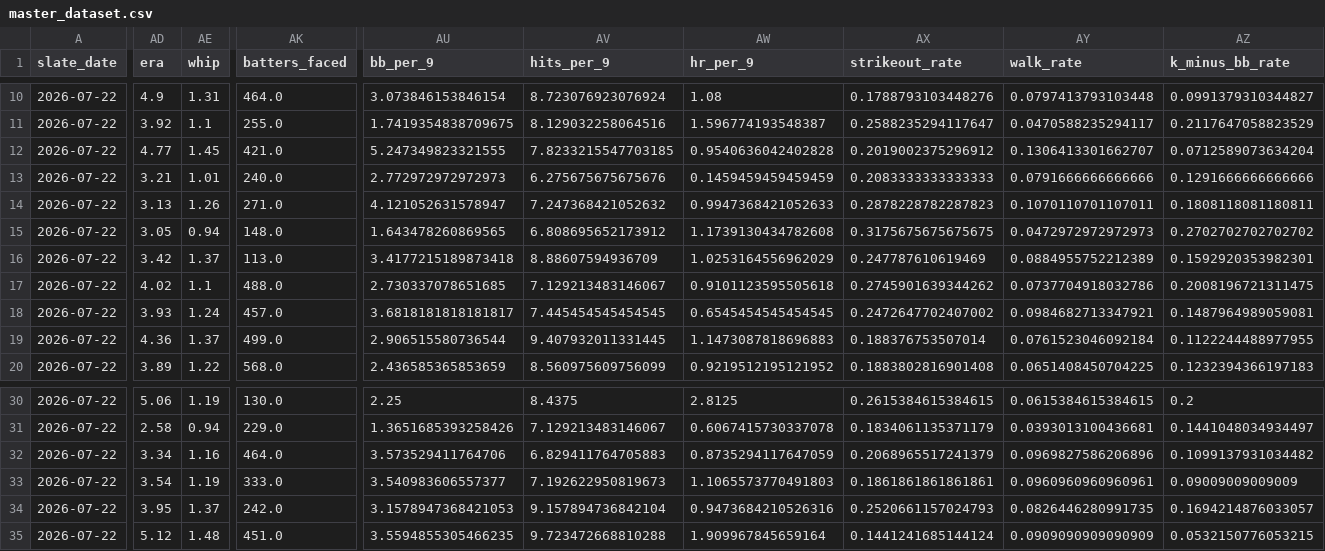
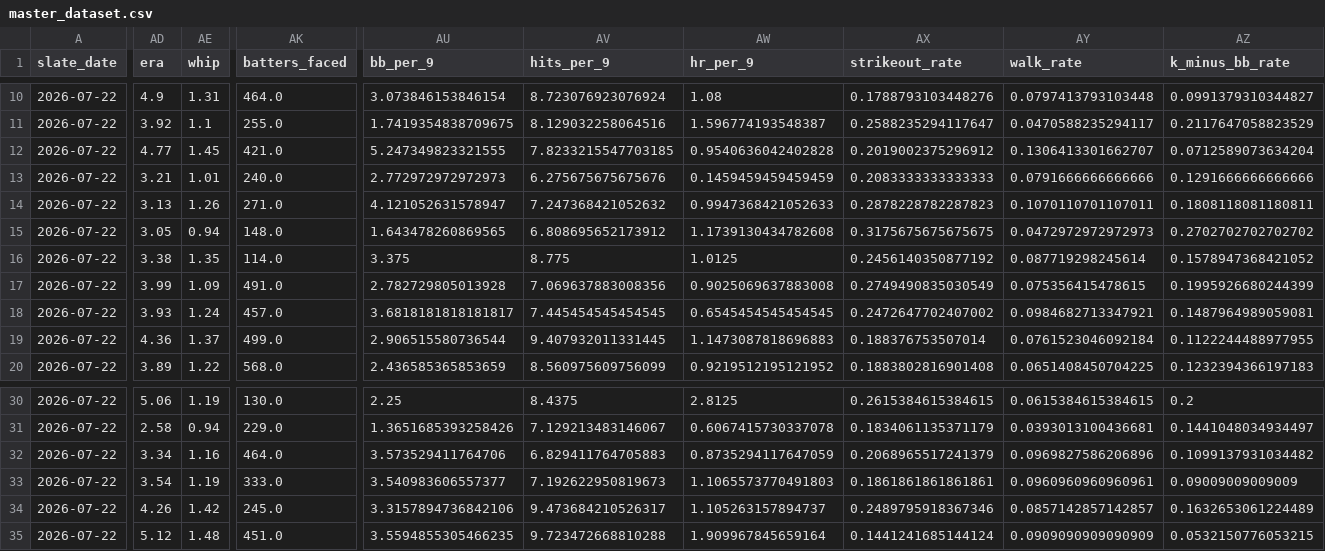
Before and after one commit to judebollera75-ops/mlb-ai-model, a CSV file: data/final/master_dataset.csv, drawn as a sheet; only a part is shown, gaps mark what is left out; the diff covers the shown part only; the diff names each change by its address in the sheet, - before the commit and + after, or states it on an @@ line.

```diff
--- a/data/final/master_dataset.csv
+++ b/data/final/master_dataset.csv
-AD16 (era): 3.42
+AD16 (era): 3.38
-AE16 (whip): 1.37
+AE16 (whip): 1.35
-AK16 (batters_faced): 113.0
+AK16 (batters_faced): 114.0
-AU16 (bb_per_9): 3.4177215189873418
+AU16 (bb_per_9): 3.375
-AV16 (hits_per_9): 8.88607594936709
+AV16 (hits_per_9): 8.775
-AW16 (hr_per_9): 1.0253164556962029
+AW16 (hr_per_9): 1.0125
-AX16 (strikeout_rate): 0.247787610619469
+AX16 (strikeout_rate): 0.2456140350877192
-AY16 (walk_rate): 0.0884955752212389
+AY16 (walk_rate): 0.087719298245614
-AZ16 (k_minus_bb_rate): 0.1592920353982301
+AZ16 (k_minus_bb_rate): 0.1578947368421052
-AD17 (era): 4.02
+AD17 (era): 3.99
-AE17 (whip): 1.1
+AE17 (whip): 1.09
-AK17 (batters_faced): 488.0
+AK17 (batters_faced): 491.0
-AU17 (bb_per_9): 2.730337078651685
+AU17 (bb_per_9): 2.782729805013928
-AV17 (hits_per_9): 7.129213483146067
+AV17 (hits_per_9): 7.069637883008356
-AW17 (hr_per_9): 0.9101123595505618
+AW17 (hr_per_9): 0.9025069637883008
-AX17 (strikeout_rate): 0.2745901639344262
+AX17 (strikeout_rate): 0.2749490835030549
-AY17 (walk_rate): 0.0737704918032786
+AY17 (walk_rate): 0.075356415478615
-AZ17 (k_minus_bb_rate): 0.2008196721311475
+AZ17 (k_minus_bb_rate): 0.1995926680244399
-AD34 (era): 3.95
+AD34 (era): 4.26
-AE34 (whip): 1.37
+AE34 (whip): 1.42
-AK34 (batters_faced): 242.0
+AK34 (batters_faced): 245.0
-AU34 (bb_per_9): 3.1578947368421053
+AU34 (bb_per_9): 3.3157894736842106
-AV34 (hits_per_9): 9.157894736842104
+AV34 (hits_per_9): 9.473684210526317
-AW34 (hr_per_9): 0.9473684210526316
+AW34 (hr_per_9): 1.105263157894737
-AX34 (strikeout_rate): 0.2520661157024793
+AX34 (strikeout_rate): 0.2489795918367346
-AY34 (walk_rate): 0.0826446280991735
+AY34 (walk_rate): 0.0857142857142857
-AZ34 (k_minus_bb_rate): 0.1694214876033057
+AZ34 (k_minus_bb_rate): 0.1632653061224489
```
Also changed, not shown: 57 edited cells elsewhere in this file, data/hitter_stats/2026-07-22.csv, data/hitters/2026-07-22.csv, 14 other files.
